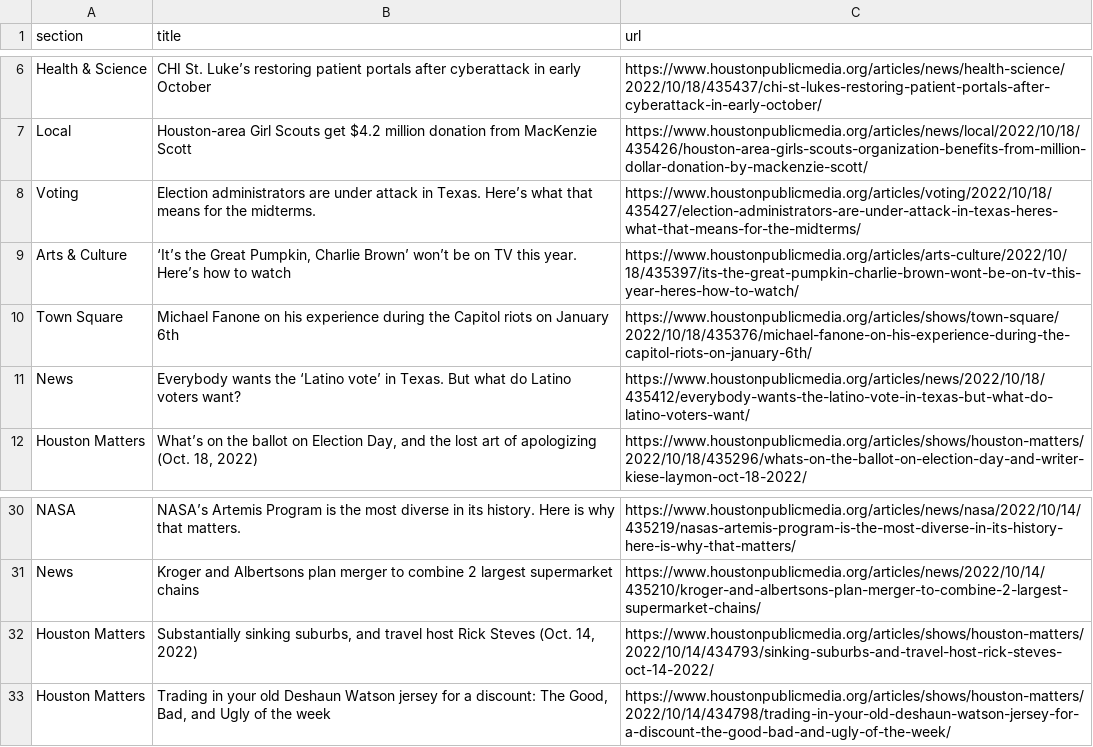
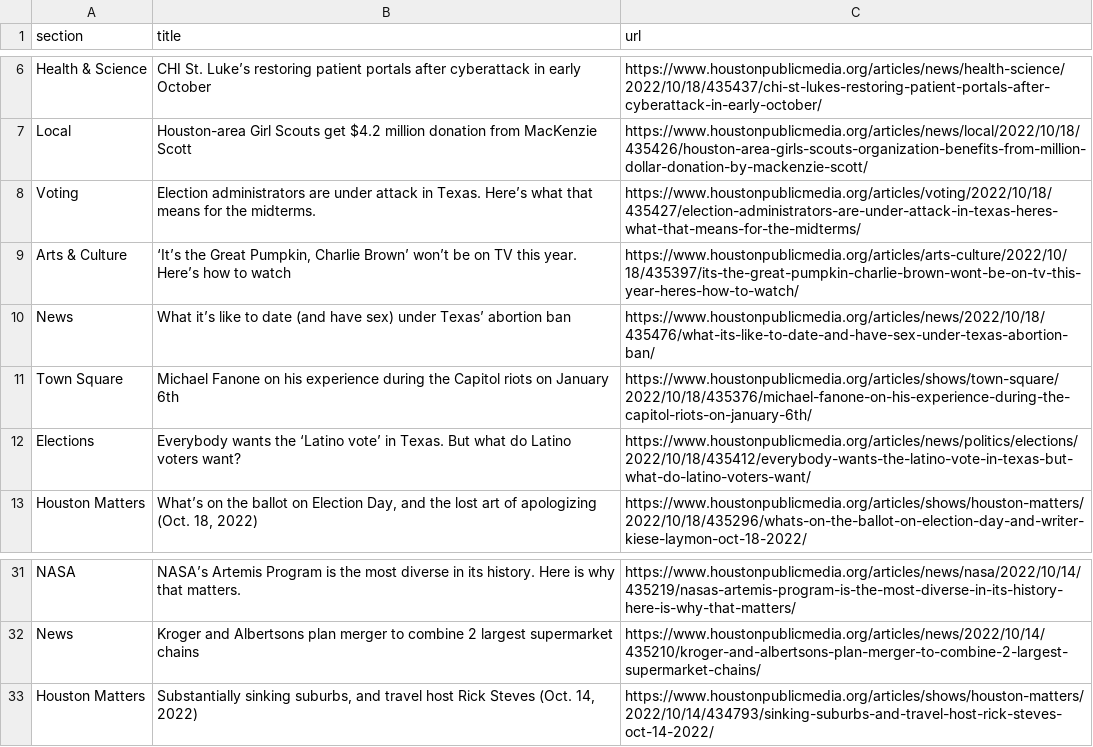
Before and after one commit to jessieblaeser/Autoscraper-Houston-NPR, a CSV file: npr.csv, drawn as a sheet; only a part is shown, gaps mark what is left out.

```diff
--- a/npr.csv
+++ b/npr.csv
@@ -9,4 +9,5 @@ Voting,Election administrators are under attack in Texas. Here’s what that mea
 Arts & Culture,"‘It’s the Great Pumpkin, Charlie Brown’ won’t be on TV this year. Here’s how to watch",https://www.houstonpublicmedia.org/articles/arts-culture/2022/10/18/435397/its-the-great-pumpkin-charlie-brown-wont-be-on-tv-this-year-heres-how-to-watch/
+News,What it’s like to date (and have sex) under Texas’ abortion ban,https://www.houstonpublicmedia.org/articles/news/2022/10/18/435476/what-its-like-to-date-and-have-sex-under-texas-abortion-ban/
 Town Square,Michael Fanone on his experience during the Capitol riots on January 6th,https://www.houstonpublicmedia.org/articles/shows/town-square/2022/10/18/435376/michael-fanone-on-his-experience-during-the-capitol-riots-on-january-6th/
-News,Everybody wants the ‘Latino vote’ in Texas. But what do Latino voters want?,https://www.houstonpublicmedia.org/articles/news/2022/10/18/435412/everybody-wants-the-latino-vote-in-texas-but-what-do-latino-voters-want/
+Elections,Everybody wants the ‘Latino vote’ in Texas. But what do Latino voters want?,https://www.houstonpublicmedia.org/articles/news/politics/elections/2022/10/18/435412/everybody-wants-the-latino-vote-in-texas-but-what-do-latino-voters-want/
 Houston Matters,"What’s on the ballot on Election Day, and the lost art of apologizing (Oct. 18, 2022)",https://www.houstonpublicmedia.org/articles/shows/houston-matters/2022/10/18/435296/whats-on-the-ballot-on-election-day-and-writer-kiese-laymon-oct-18-2022/
@@ -32,2 +33 @@ News,Kroger and Albertsons plan merger to combine 2 largest supermarket chains,h
 Houston Matters,"Substantially sinking suburbs, and travel host Rick Steves (Oct. 14, 2022)",https://www.houstonpublicmedia.org/articles/shows/houston-matters/2022/10/14/434793/sinking-suburbs-and-travel-host-rick-steves-oct-14-2022/
-Houston Matters,"Trading in your old Deshaun Watson jersey for a discount: The Good, Bad, and Ugly of the week",https://www.houstonpublicmedia.org/articles/shows/houston-matters/2022/10/14/434798/trading-in-your-old-deshaun-watson-jersey-for-a-discount-the-good-bad-and-ugly-of-the-week/
```
